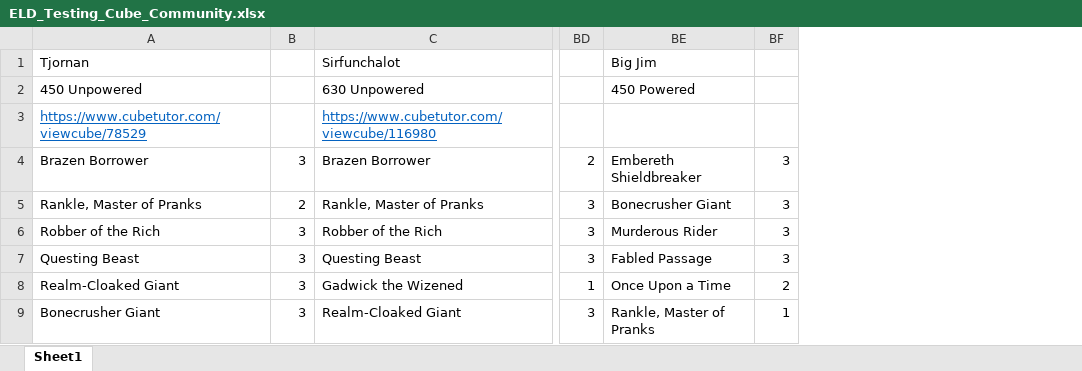
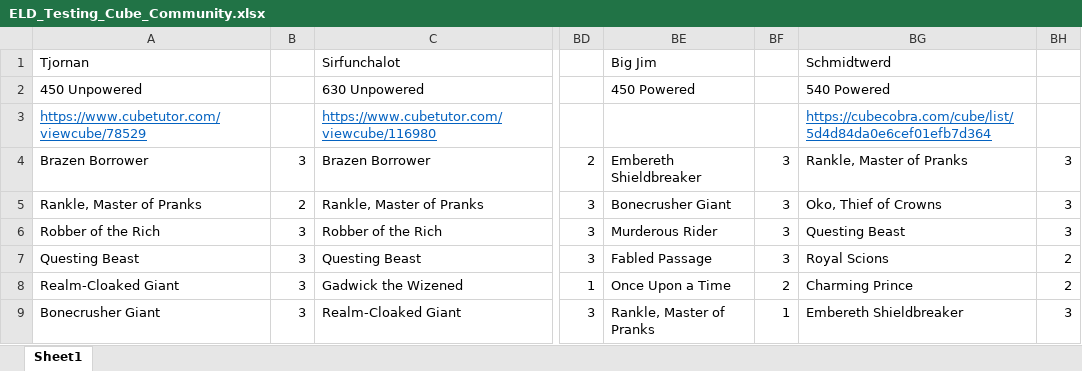
Before and after one commit to jett-crowdis/tireless-tracker, an Excel workbook: eld_cube_prospective/ELD_Testing_Cube_Community.xlsx, sheet Sheet1, drawn as a sheet; only a part is shown, gaps mark what is left out; values as stored, in another font and other column widths than the file's, no borders; the diff names each change by its address in the sheet, - before the commit and + after, or states it on an @@ line.

Commit message:
update data

```diff
--- a/eld_cube_prospective/ELD_Testing_Cube_Community.xlsx (sheet Sheet1)
+++ b/eld_cube_prospective/ELD_Testing_Cube_Community.xlsx (sheet Sheet1)
+column BG (Schmidtwerd), rows 2-9: 540 Powered | https://cubecobra.com/cube/list/5d4d84da0e6cef01efb7d364 | Rankle, Master of Pranks | Oko, Thief of Crowns | Questing Beast | Royal Scions | Charming Prince | Embereth Shieldbreaker
+column BH, rows 4-9: 3 | 3 | 3 | 2 | 2 | 3
```
